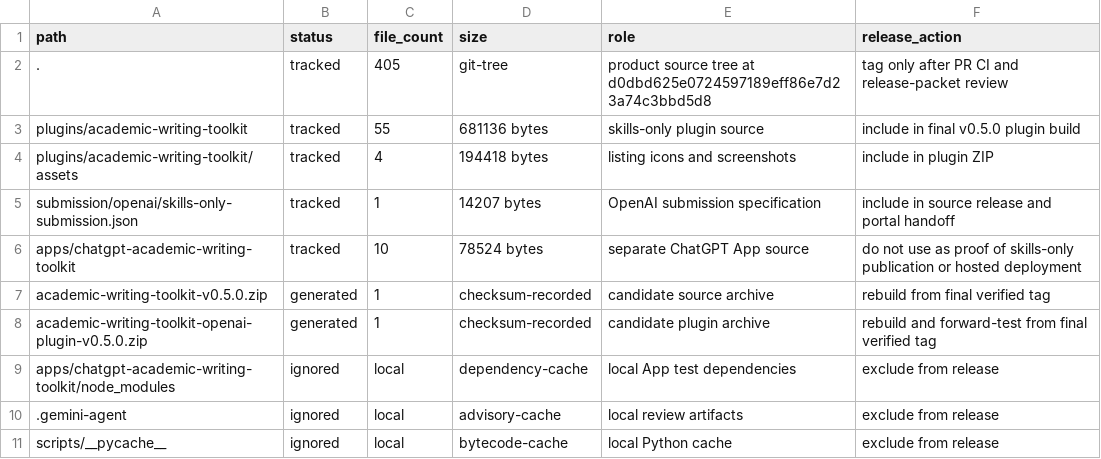
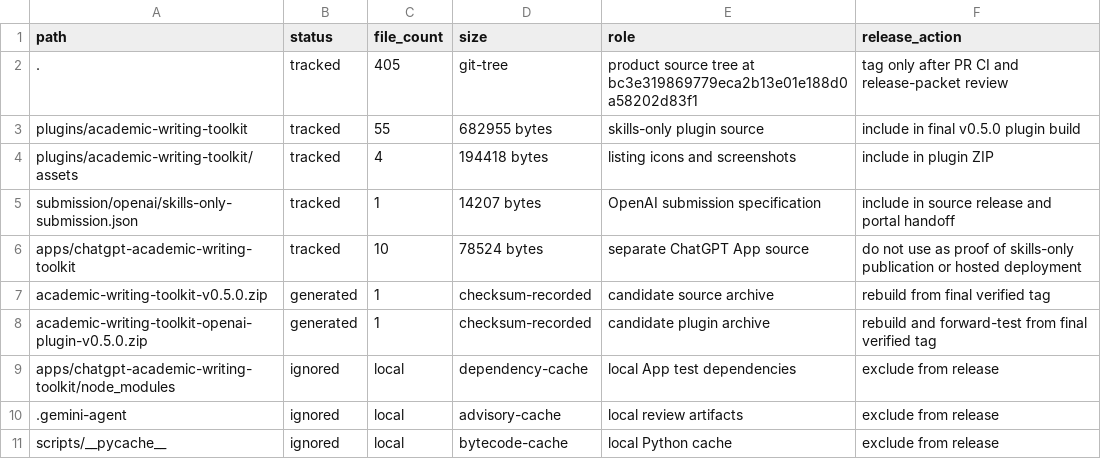
Before and after one commit to yha9806/academic-writing-toolkit, a CSV file: release/local_asset_inventory.csv, drawn as a sheet.

```diff
--- a/release/local_asset_inventory.csv
+++ b/release/local_asset_inventory.csv
@@ -1,4 +1,4 @@
 path,status,file_count,size,role,release_action
-.,tracked,405,git-tree,product source tree at d0dbd625e0724597189eff86e7d23a74c3bbd5d8,tag only after PR CI and release-packet review
-plugins/academic-writing-toolkit,tracked,55,681136 bytes,skills-only plugin source,include in final v0.5.0 plugin build
+.,tracked,405,git-tree,product source tree at bc3e319869779eca2b13e01e188d0a58202d83f1,tag only after PR CI and release-packet review
+plugins/academic-writing-toolkit,tracked,55,682955 bytes,skills-only plugin source,include in final v0.5.0 plugin build
 plugins/academic-writing-toolkit/assets,tracked,4,194418 bytes,listing icons and screenshots,include in plugin ZIP
```
Also changed, not shown: release/artifact_anchors.csv, release/canonical_refs.csv, 5 other files.
